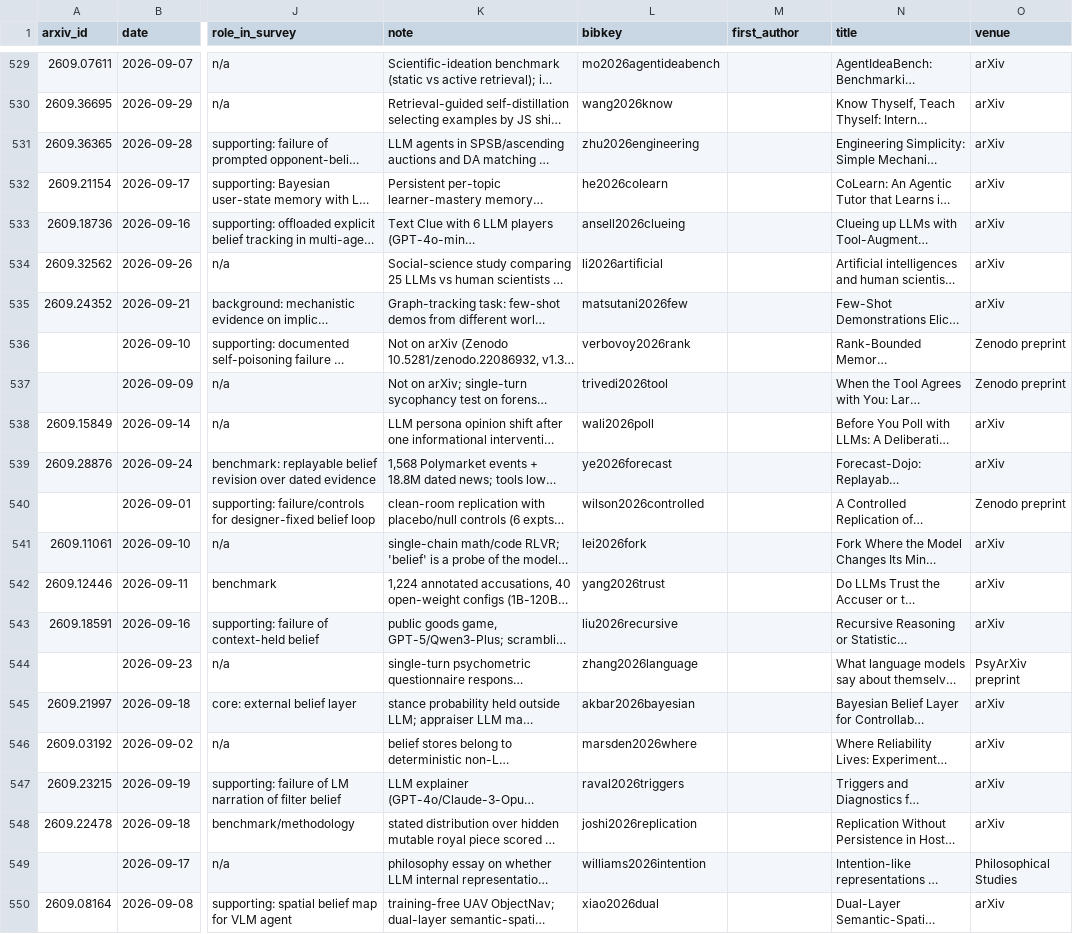
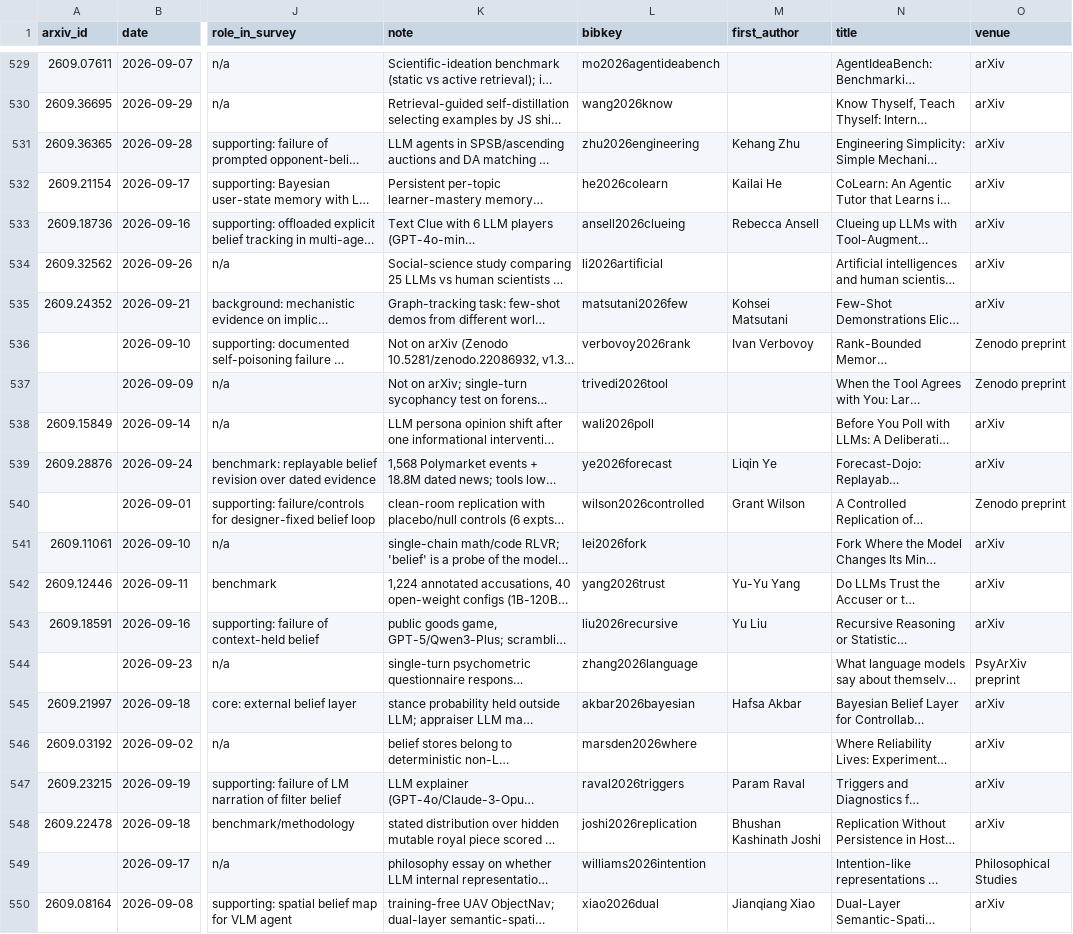
Before and after one commit to jiminHuang/belief-state-survey, a CSV file: lit_search/runs/20260916_v3/manual_screen_all_v11.csv, drawn as a sheet; only a part is shown, gaps mark what is left out; long unchanged cells end in …; the diff covers the shown part only; the diff names each change by its address in the sheet, - before the commit and + after, or states it on an @@ line.

```diff
--- a/lit_search/runs/20260916_v3/manual_screen_all_v11.csv
+++ b/lit_search/runs/20260916_v3/manual_screen_all_v11.csv
-M531 (first_author): (empty)
+M531 (first_author): Kehang Zhu
-M532 (first_author): (empty)
+M532 (first_author): Kailai He
-M533 (first_author): (empty)
+M533 (first_author): Rebecca Ansell
-M535 (first_author): (empty)
+M535 (first_author): Kohsei Matsutani
-M536 (first_author): (empty)
+M536 (first_author): Ivan Verbovoy
-M539 (first_author): (empty)
+M539 (first_author): Liqin Ye
-M540 (first_author): (empty)
+M540 (first_author): Grant Wilson
-M542 (first_author): (empty)
+M542 (first_author): Yu-Yu Yang
-M543 (first_author): (empty)
+M543 (first_author): Yu Liu
-M545 (first_author): (empty)
+M545 (first_author): Hafsa Akbar
-M547 (first_author): (empty)
+M547 (first_author): Param Raval
-M548 (first_author): (empty)
+M548 (first_author): Bhushan Kashinath Joshi
-M550 (first_author): (empty)
+M550 (first_author): Jianqiang Xiao
```
Also changed, not shown: 43 edited cells elsewhere in this file, 23 other files.
